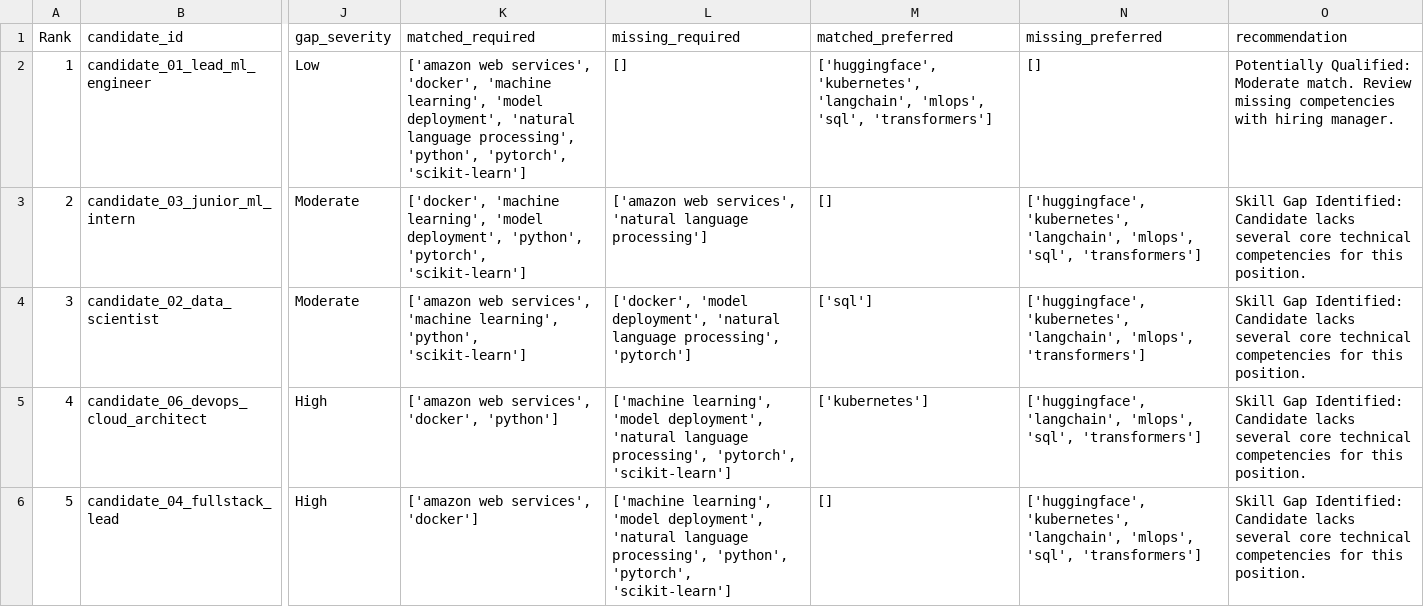
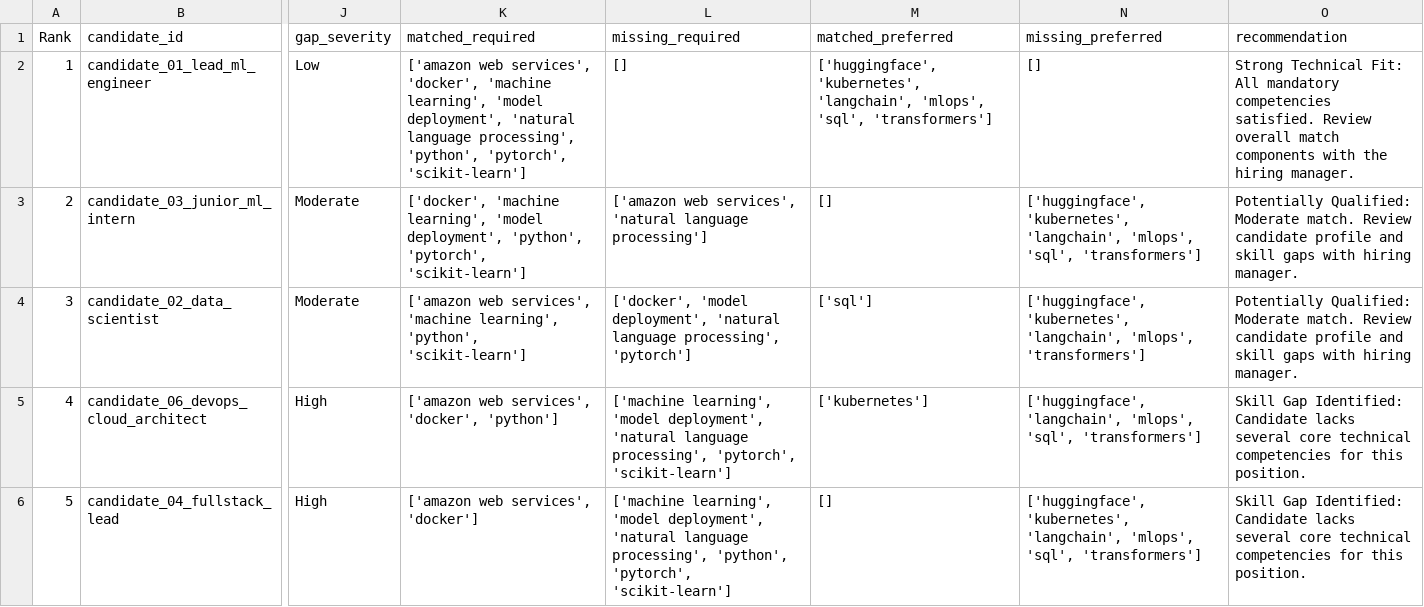
Before and after one commit to Jhansi48/FUTURE_ML_03, a CSV file: outputs/metrics/candidate_screening_rankings.csv, drawn as a sheet; only a part is shown, gaps mark what is left out; the diff names each change by its address in the sheet, - before the commit and + after, or states it on an @@ line.

Commit message:
feat(ui): finalize enterprise dashboard styling, recommendation logic, and multi-job ranking

```diff
--- a/outputs/metrics/candidate_screening_rankings.csv
+++ b/outputs/metrics/candidate_screening_rankings.csv
-O2 (recommendation): Potentially Qualified: Moderate match. Review missing competencies with hiring manager.
+O2 (recommendation): Strong Technical Fit: All mandatory competencies satisfied. Review overall match components with the hiring manager.
-O3:O4 (recommendation): Skill Gap Identified: Candidate lacks several core technical competencies for this position.
+O3:O4 (recommendation): Potentially Qualified: Moderate match. Review candidate profile and skill gaps with hiring manager.
```
Also changed, not shown: 9 other files.
